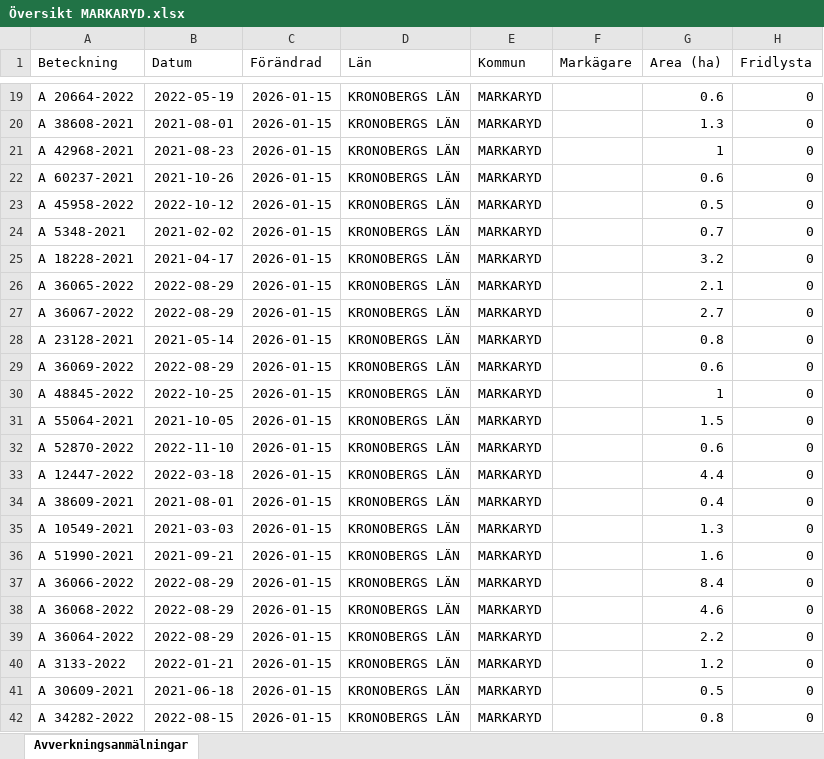
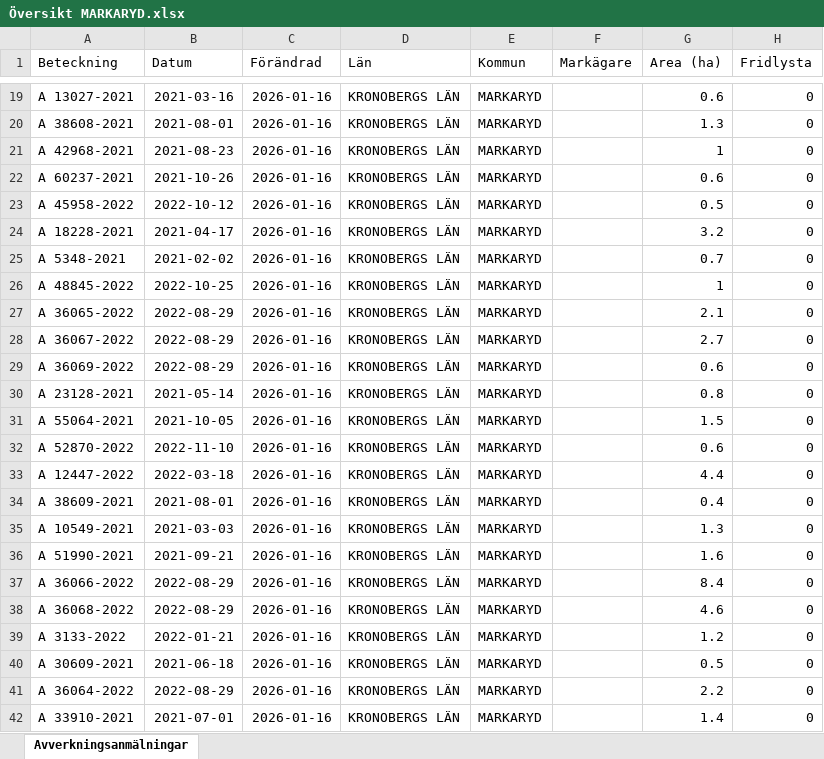
Before and after one commit to klasma/Logging_0767, an Excel workbook: Översikt MARKARYD.xlsx, sheet Avverkningsanmälningar, drawn as a sheet; only a part is shown, gaps mark what is left out; values as stored, in another font and other column widths than the file's, no borders; the diff covers the shown part only; the diff names each change by its address in the sheet, - before the commit and + after, or states it on an @@ line.

```diff
--- a/Översikt MARKARYD.xlsx (sheet Avverkningsanmälningar)
+++ b/Översikt MARKARYD.xlsx (sheet Avverkningsanmälningar)
-A19 (Beteckning): A 20664-2022
+A19 (Beteckning): A 13027-2021
-B19 (Datum): 2022-05-19
+B19 (Datum): 2021-03-16
-C19:C42 (Förändrad): 2026-01-15
+C19:C42 (Förändrad): 2026-01-16
-A24 (Beteckning): A 5348-2021
+A24 (Beteckning): A 18228-2021
-B24 (Datum): 2021-02-02
+B24 (Datum): 2021-04-17
-G24 (Area (ha)): 0.7
+G24 (Area (ha)): 3.2
-A25 (Beteckning): A 18228-2021
+A25 (Beteckning): A 5348-2021
-B25 (Datum): 2021-04-17
+B25 (Datum): 2021-02-02
-G25 (Area (ha)): 3.2
+G25 (Area (ha)): 0.7
-A26 (Beteckning): A 36065-2022
+A26 (Beteckning): A 48845-2022
-B26 (Datum): 2022-08-29
+B26 (Datum): 2022-10-25
-G26 (Area (ha)): 2.1
+G26 (Area (ha)): 1
-A27 (Beteckning): A 36067-2022
+A27 (Beteckning): A 36065-2022
-G27 (Area (ha)): 2.7
+G27 (Area (ha)): 2.1
-A28 (Beteckning): A 23128-2021
+A28 (Beteckning): A 36067-2022
-B28 (Datum): 2021-05-14
+B28 (Datum): 2022-08-29
-G28 (Area (ha)): 0.8
+G28 (Area (ha)): 2.7
-A30 (Beteckning): A 48845-2022
+A30 (Beteckning): A 23128-2021
-B30 (Datum): 2022-10-25
+B30 (Datum): 2021-05-14
-G30 (Area (ha)): 1
+G30 (Area (ha)): 0.8
-A39 (Beteckning): A 36064-2022
+A39 (Beteckning): A 3133-2022
-B39 (Datum): 2022-08-29
+B39 (Datum): 2022-01-21
-G39 (Area (ha)): 2.2
+G39 (Area (ha)): 1.2
-A40 (Beteckning): A 3133-2022
+A40 (Beteckning): A 30609-2021
-B40 (Datum): 2022-01-21
+B40 (Datum): 2021-06-18
-G40 (Area (ha)): 1.2
+G40 (Area (ha)): 0.5
-A41 (Beteckning): A 30609-2021
+A41 (Beteckning): A 36064-2022
-B41 (Datum): 2021-06-18
+B41 (Datum): 2022-08-29
-G41 (Area (ha)): 0.5
+G41 (Area (ha)): 2.2
-A42 (Beteckning): A 34282-2022
+A42 (Beteckning): A 33910-2021
-B42 (Datum): 2022-08-15
+B42 (Datum): 2021-07-01
-G42 (Area (ha)): 0.8
+G42 (Area (ha)): 1.4
```
Also changed, not shown: 1695 edited cells elsewhere in this sheet, artfynd/A 27619-2022 artfynd.xlsx, artfynd/A 29201-2025 artfynd.xlsx, 41 other files.
